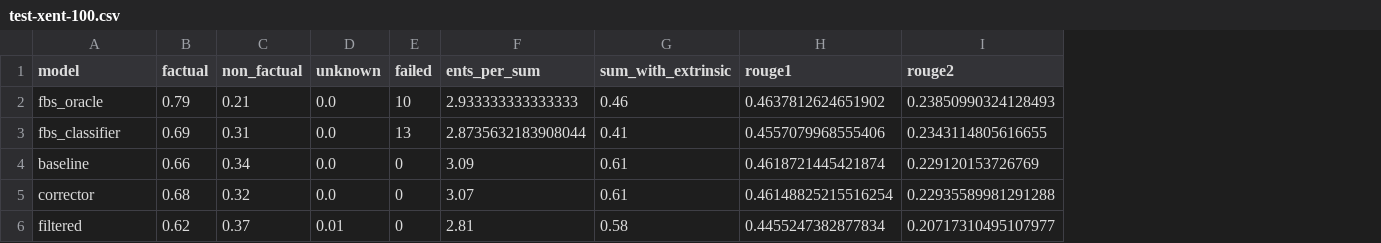
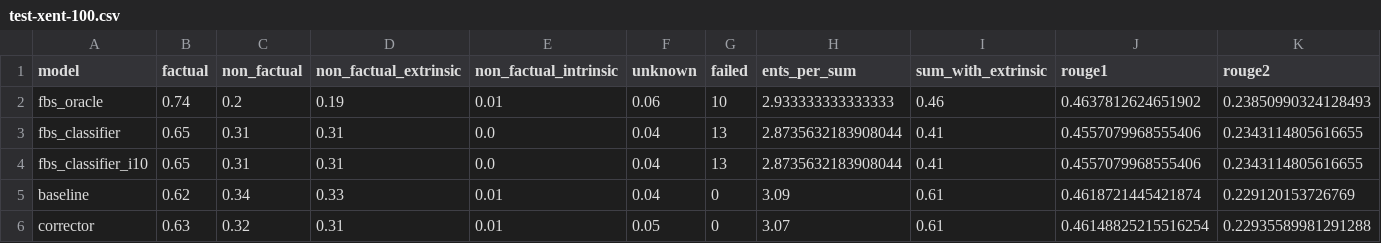
Before and after one commit to danton-nlp/GEF, a CSV file: results/test-xent-100.csv, drawn as a sheet; only a part is shown; removed rows and columns are numbered as before the commit, all else as after; rows hold the shown columns only; the diff names each change by its address in the sheet, - before the commit and + after, or states it on an @@ line.

Commit message:
Updated dataset

```diff
--- a/results/test-xent-100.csv
+++ b/results/test-xent-100.csv
+column D (non_factual_extrinsic), rows 2-3: 0.19 | 0.31; rows 5-6: 0.33 | 0.31
+column E (non_factual_intrinsic), rows 2-3: 0.01 | 0.0; rows 5-6: 0.01 | 0.01
-B2 (factual): 0.79
+B2 (factual): 0.74
-C2 (non_factual): 0.21
+C2 (non_factual): 0.2
-F2 (unknown): 0.0
+F2 (unknown): 0.06
-B3 (factual): 0.69
+B3 (factual): 0.65
-F3 (unknown): 0.0
+F3 (unknown): 0.04
+row 4: fbs_classifier_i10 | 0.65 | 0.31 | 0.31 | 0.0 | 0.04 | 13 | 2.8735632183908044 | 0.41 | 0.4557079968555406 | 0.2343114805616655
-B5 (factual): 0.66
+B5 (factual): 0.62
-F5 (unknown): 0.0
+F5 (unknown): 0.04
-B6 (factual): 0.68
+B6 (factual): 0.63
-F6 (unknown): 0.0
+F6 (unknown): 0.05
-row 6: filtered | 0.62 | 0.37 | 0.01 | 0 | 2.81 | 0.58 | 0.4455247382877834 | 0.20717310495107977
```
Also changed, not shown: 2 other files.
